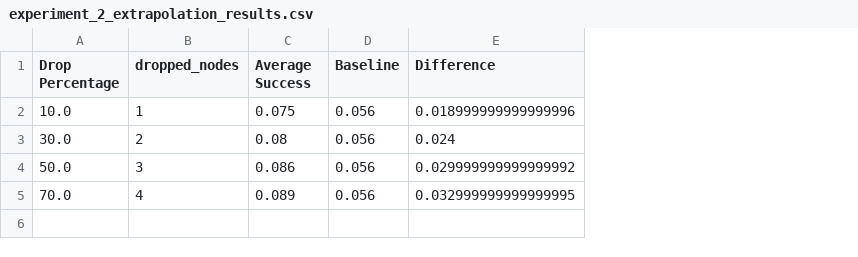
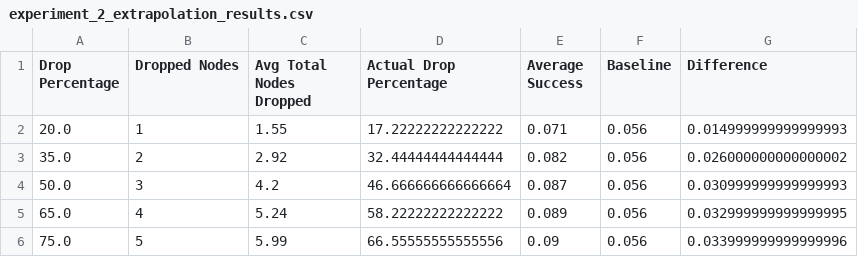
Before and after one commit to wiggly1993/Python_Implementation_ComputersAndSecurity_RoboticsCaseStudies_Cut-The-Rope, a CSV file: src/0Day_Exploit/experiment_2_extrapolation_results.csv, drawn as a sheet; removed rows and columns are numbered as before the commit, all else as after; the diff names each change by its address in the sheet, - before the commit and + after, or states it on an @@ line.

```diff
--- a/src/0Day_Exploit/experiment_2_extrapolation_results.csv
+++ b/src/0Day_Exploit/experiment_2_extrapolation_results.csv
+column C (Avg Total Nodes Dropped), rows 4-5: 4.2 | 5.24
+column D (Actual Drop Percentage), rows 4-5: 46.666666666666664 | 58.22222222222222
-B1: dropped_nodes
+B1: Dropped Nodes
-row 2: 10.0 | 1 | 0.075 | 0.056 | 0.018999999999999996
-row 3: 30.0 | 2 | 0.08 | 0.056 | 0.024
+row 2: 20.0 | 1 | 1.55 | 17.22222222222222 | 0.071 | 0.056 | 0.014999999999999993
+row 3: 35.0 | 2 | 2.92 | 32.44444444444444 | 0.082 | 0.056 | 0.026000000000000002
-E4 (Average Success): 0.086
+E4 (Average Success): 0.087
-G4 (Difference): 0.029999999999999992
+G4 (Difference): 0.030999999999999993
-A5 (Drop Percentage): 70.0
+A5 (Drop Percentage): 65.0
+row 6: 75.0 | 5 | 5.99 | 66.55555555555556 | 0.09 | 0.056 | 0.033999999999999996
```
Also changed, not shown: src/0Day_Exploit/experiment_1_extrapolation_results.csv, src/0Day_Exploit/experiment_3_extrapolation_results.csv, 10 other files.
